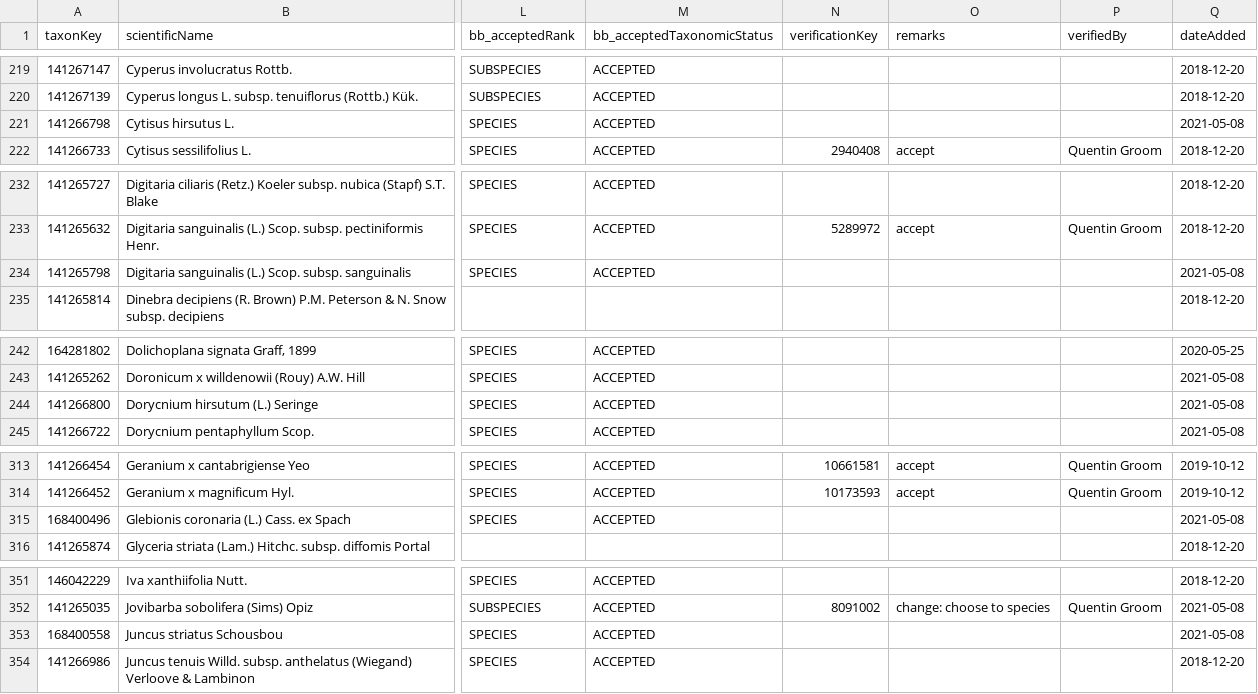
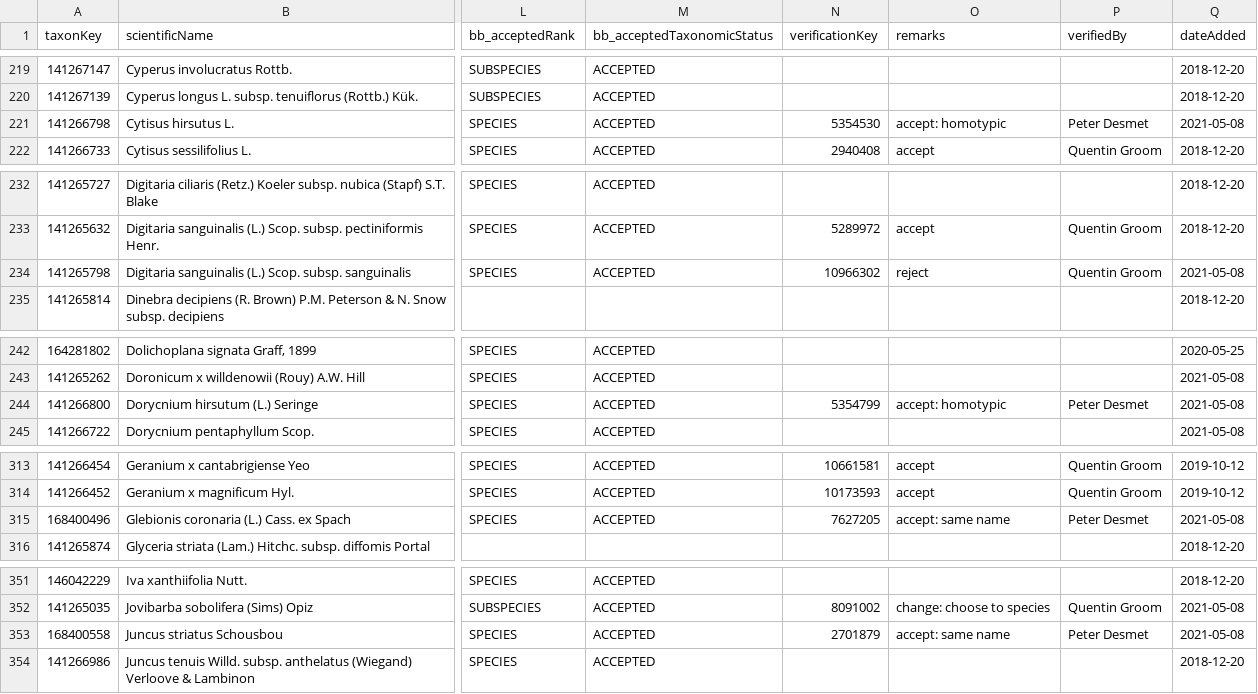
Before and after one commit to trias-project/unified-checklist, a TSV file: references/verification.tsv, drawn as a sheet; only a part is shown, gaps mark what is left out; the diff covers the shown part only; the diff names each change by its address in the sheet, - before the commit and + after, or states it on an @@ line.

Commit message:
Verify homotypic synonyms

```diff
--- a/references/verification.tsv
+++ b/references/verification.tsv
-N221 (verificationKey): (empty)
+N221 (verificationKey): 5354530
-O221 (remarks): (empty)
+O221 (remarks): accept: homotypic
-P221 (verifiedBy): (empty)
+P221 (verifiedBy): Peter Desmet
-N234 (verificationKey): (empty)
+N234 (verificationKey): 10966302
-O234 (remarks): (empty)
+O234 (remarks): reject
-P234 (verifiedBy): (empty)
+P234 (verifiedBy): Quentin Groom
-N244 (verificationKey): (empty)
+N244 (verificationKey): 5354799
-O244 (remarks): (empty)
+O244 (remarks): accept: homotypic
-P244 (verifiedBy): (empty)
+P244 (verifiedBy): Peter Desmet
-N315 (verificationKey): (empty)
+N315 (verificationKey): 7627205
-O315 (remarks): (empty)
+O315 (remarks): accept: same name
-P315 (verifiedBy): (empty)
+P315 (verifiedBy): Peter Desmet
-N353 (verificationKey): (empty)
+N353 (verificationKey): 2701879
-O353 (remarks): (empty)
+O353 (remarks): accept: same name
-P353 (verifiedBy): (empty)
+P353 (verifiedBy): Peter Desmet
```
Also changed, not shown: 69 edited cells elsewhere in this file.
